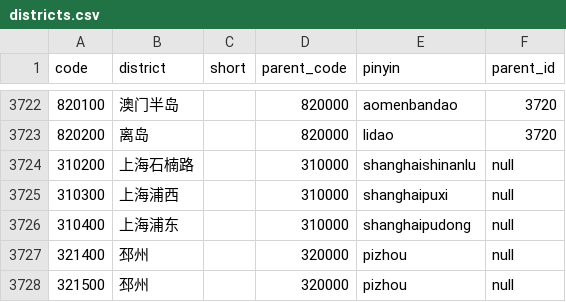
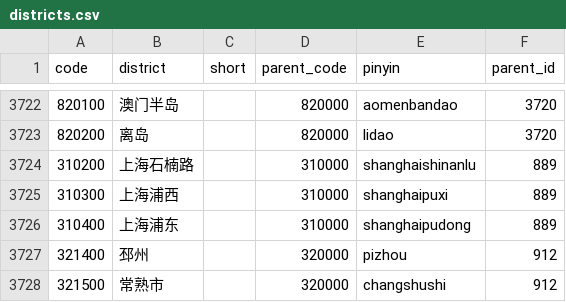
Before and after one commit to HaydenZeng/qoros, a CSV file: server/scripts/build/data/districts.csv, drawn as a sheet; only a part is shown, gaps mark what is left out.

```diff
--- a/server/scripts/build/data/districts.csv
+++ b/server/scripts/build/data/districts.csv
@@ -3723,6 +3723,6 @@ code,district,short,parent_code,pinyin,parent_id
 820200,离岛,,820000,lidao,3720
-310200,上海石楠路,,310000,shanghaishinanlu,null
-310300,上海浦西,,310000,shanghaipuxi,null
-310400,上海浦东,,310000,shanghaipudong,null
-321400,邳州,,320000,pizhou,null
-321500,邳州,,320000,pizhou,null
+310200,上海石楠路,,310000,shanghaishinanlu,889
+310300,上海浦西,,310000,shanghaipuxi,889
+310400,上海浦东,,310000,shanghaipudong,889
+321400,邳州,,320000,pizhou,912
+321500,常熟市,,320000,changshushi,912
```
Also changed, not shown: 2 other files.
